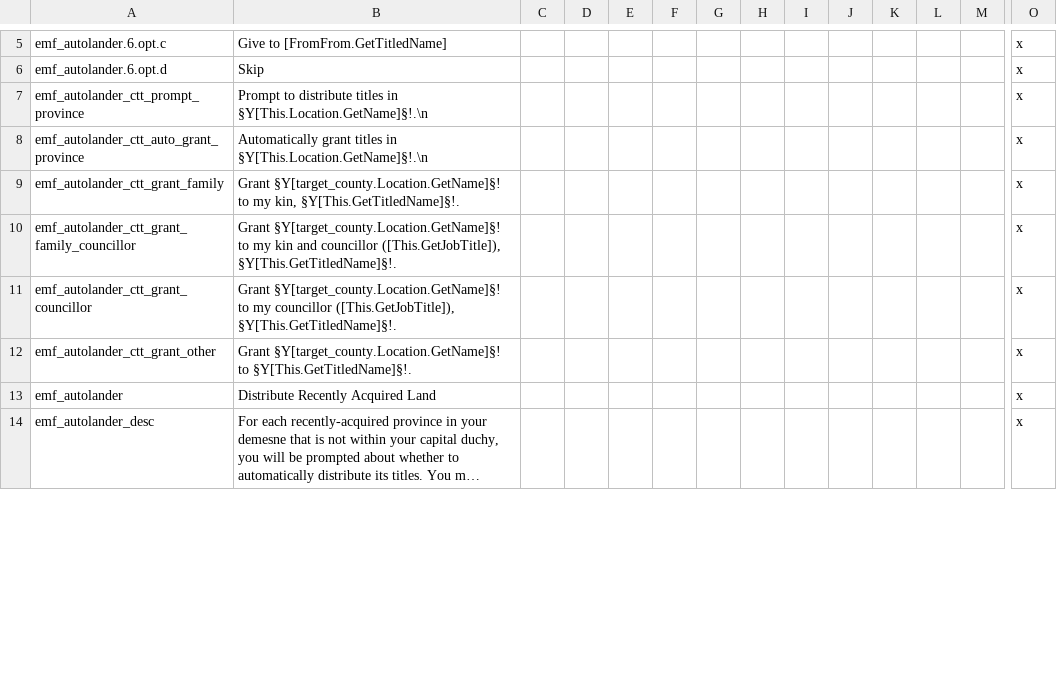
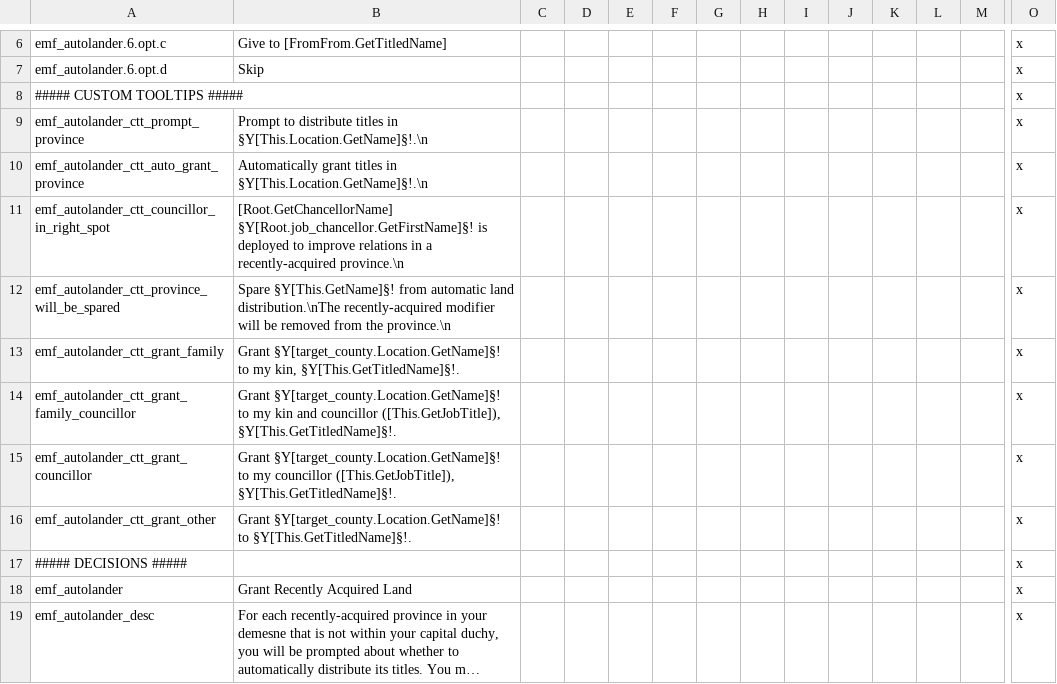
Before and after one commit to EMFTeam/EMF, a CSV file: EMF/localisation/emf_autolander.csv, drawn as a sheet; only a part is shown, gaps mark what is left out; long unchanged cells end in …; addresses are those after the commit; rows hold the shown columns only; the diff covers the shown part only; the diff names each change by its address in the sheet, - before the commit and + after, or states it on an @@ line.

Commit message:
Autolander v554.7

```diff
--- a/EMF/localisation/emf_autolander.csv
+++ b/EMF/localisation/emf_autolander.csv
+row 8: ##### CUSTOM TOOLTIPS ##### |  |  |  |  |  |  |  |  |  |  |  |  | x
+row 11: emf_autolander_ctt_councillor_in_right_spot | [Root.GetChancellorName] §Y[Root.job_chancellor.GetFirstName]§! is deployed to improve relations in a recently-acquired province.\n |  |  |  |  |  |  |  |  |  |  |  | x
+row 12: emf_autolander_ctt_province_will_be_spared | Spare §Y[This.GetName]§! from automatic land distribution.\nThe recently-acquired modifier will be removed from the province.\n |  |  |  |  |  |  |  |  |  |  |  | x
+row 17: ##### DECISIONS ##### |  |  |  |  |  |  |  |  |  |  |  |  | x
-B18: Distribute Recently Acquired Land
+B18: Grant Recently Acquired Land
```
Also changed, not shown: 6 added rows and 3 edited cells elsewhere in this file, 10 other files.
